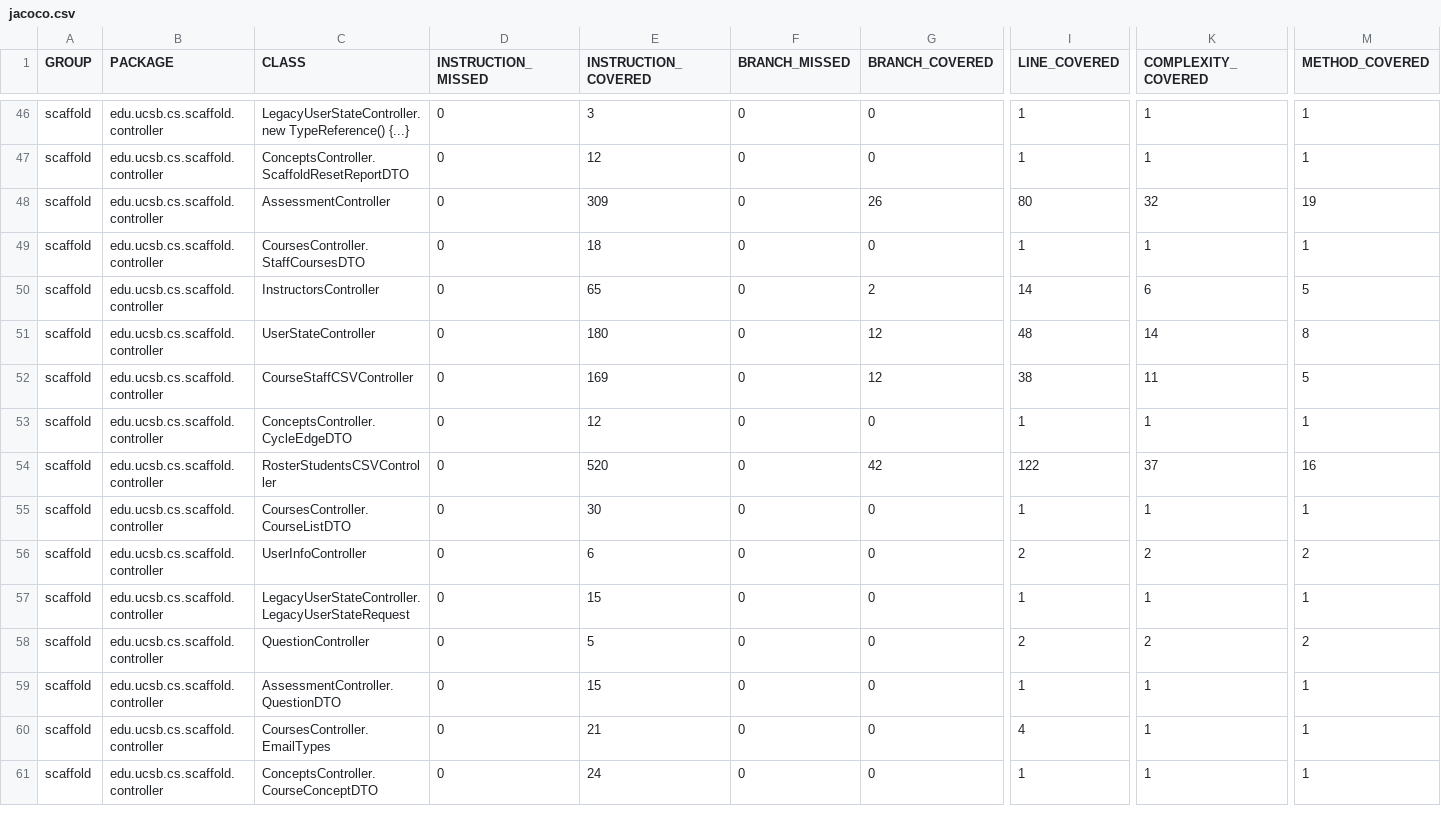
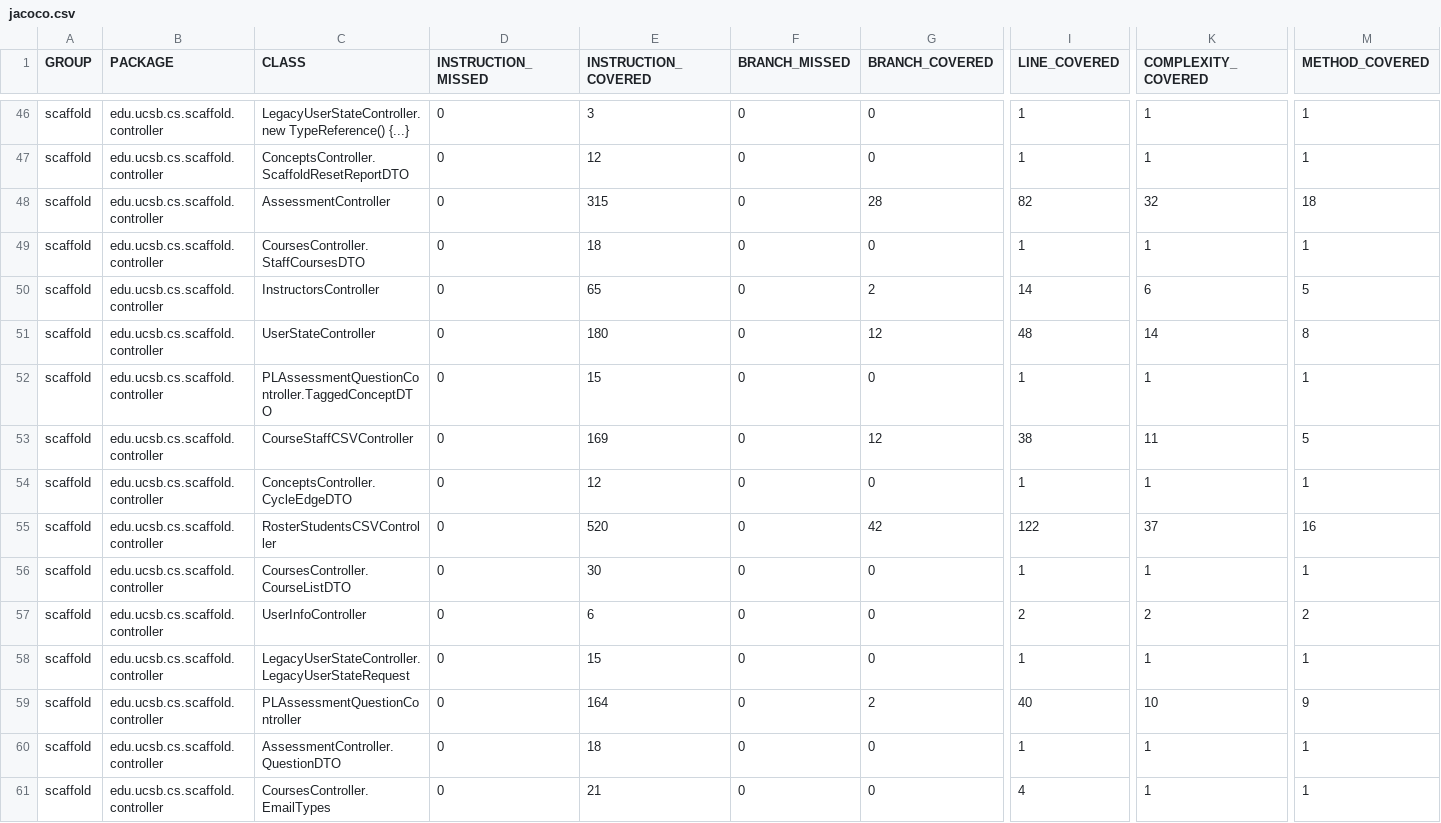
Before and after one commit to ucsb-cs156/proj-scaffold, a CSV file: jacoco/jacoco.csv, drawn as a sheet; only a part is shown, gaps mark what is left out; the shorter side is filled out with more unchanged rows; addresses are those after the commit; rows hold the shown columns only; the diff names each change by its address in the sheet, - before the commit and + after, or states it on an @@ line.

Commit message:
Deploying to gh-pages from @ ucsb-cs156/proj-scaffold@7f3fa66afe328581f9998028831f44f83068e20a 🚀

```diff
--- a/jacoco/jacoco.csv
+++ b/jacoco/jacoco.csv
-E48 (INSTRUCTION_COVERED): 309
+E48 (INSTRUCTION_COVERED): 315
-G48 (BRANCH_COVERED): 26
+G48 (BRANCH_COVERED): 28
-I48 (LINE_COVERED): 80
+I48 (LINE_COVERED): 82
-M48 (METHOD_COVERED): 19
+M48 (METHOD_COVERED): 18
+row 52: scaffold | edu.ucsb.cs.scaffold.controller | PLAssessmentQuestionController.TaggedConceptDTO | 0 | 15 | 0 | 0 | 1 | 1 | 1
-C59 (CLASS): QuestionController
+C59 (CLASS): PLAssessmentQuestionController
-E59 (INSTRUCTION_COVERED): 5
+E59 (INSTRUCTION_COVERED): 164
-G59 (BRANCH_COVERED): 0
+G59 (BRANCH_COVERED): 2
-I59 (LINE_COVERED): 2
+I59 (LINE_COVERED): 40
-K59 (COMPLEXITY_COVERED): 2
+K59 (COMPLEXITY_COVERED): 10
-M59 (METHOD_COVERED): 2
+M59 (METHOD_COVERED): 9
-E60 (INSTRUCTION_COVERED): 15
+E60 (INSTRUCTION_COVERED): 18
```
Also changed, not shown: 15 other files.
